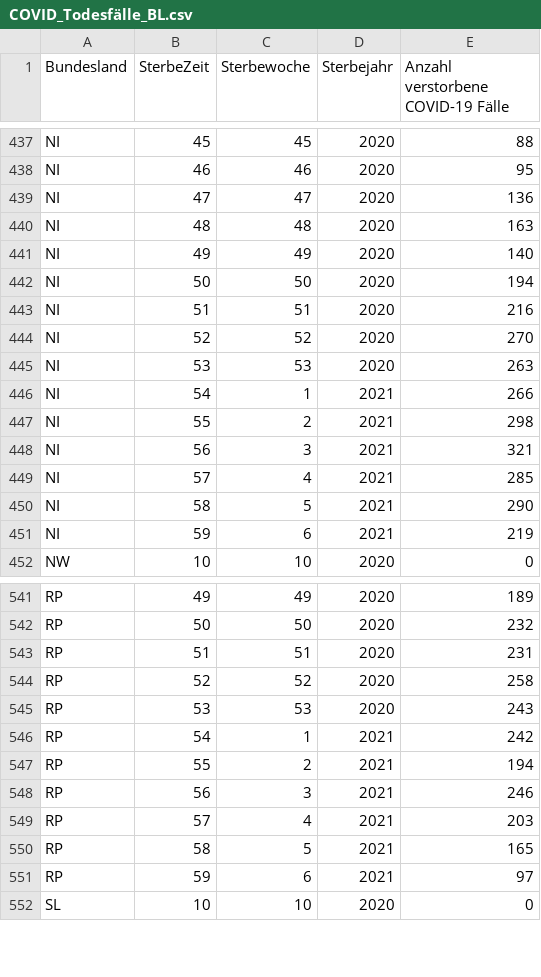
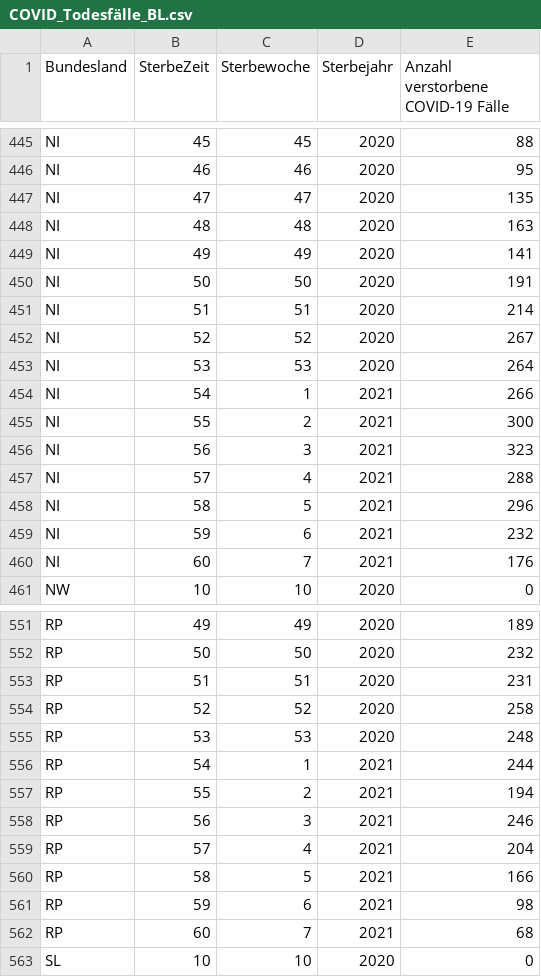
Before and after one commit to ofenloch/rki-data-evaluation, a CSV file: rki-data/RKI-COVID-19_Todesfaelle-csv/COVID_Todesfälle_BL.csv, drawn as a sheet; only a part is shown, gaps mark what is left out; the diff covers the shown part only.

```diff
--- a/rki-data/RKI-COVID-19_Todesfaelle-csv/COVID_Todesfälle_BL.csv
+++ b/rki-data/RKI-COVID-19_Todesfaelle-csv/COVID_Todesfälle_BL.csv
@@ -438,15 +446,16 @@ NI;45;45;2020;88
 NI;46;46;2020;95
-NI;47;47;2020;136
+NI;47;47;2020;135
 NI;48;48;2020;163
-NI;49;49;2020;140
-NI;50;50;2020;194
-NI;51;51;2020;216
-NI;52;52;2020;270
-NI;53;53;2020;263
+NI;49;49;2020;141
+NI;50;50;2020;191
+NI;51;51;2020;214
+NI;52;52;2020;267
+NI;53;53;2020;264
 NI;54;1;2021;266
-NI;55;2;2021;298
-NI;56;3;2021;321
-NI;57;4;2021;285
-NI;58;5;2021;290
-NI;59;6;2021;219
+NI;55;2;2021;300
+NI;56;3;2021;323
+NI;57;4;2021;288
+NI;58;5;2021;296
+NI;59;6;2021;232
+NI;60;7;2021;176
 NW;10;10;2020;0
@@ -544,9 +554,10 @@ RP;51;51;2020;231
 RP;52;52;2020;258
-RP;53;53;2020;243
-RP;54;1;2021;242
+RP;53;53;2020;248
+RP;54;1;2021;244
 RP;55;2;2021;194
 RP;56;3;2021;246
-RP;57;4;2021;203
-RP;58;5;2021;165
-RP;59;6;2021;97
+RP;57;4;2021;204
+RP;58;5;2021;166
+RP;59;6;2021;98
+RP;60;7;2021;68
 SL;10;10;2020;0
```
Also changed, not shown: 14 added rows and 91 edited cells elsewhere in this file, rki-data/RKI-Altersverteilung-csv/7-Tage-Inzidenzen.csv, rki-data/RKI-Fallzahlen_Kum_Tab-csv/BL_7-Tage-Fallzahlen.csv, 17 other files.
